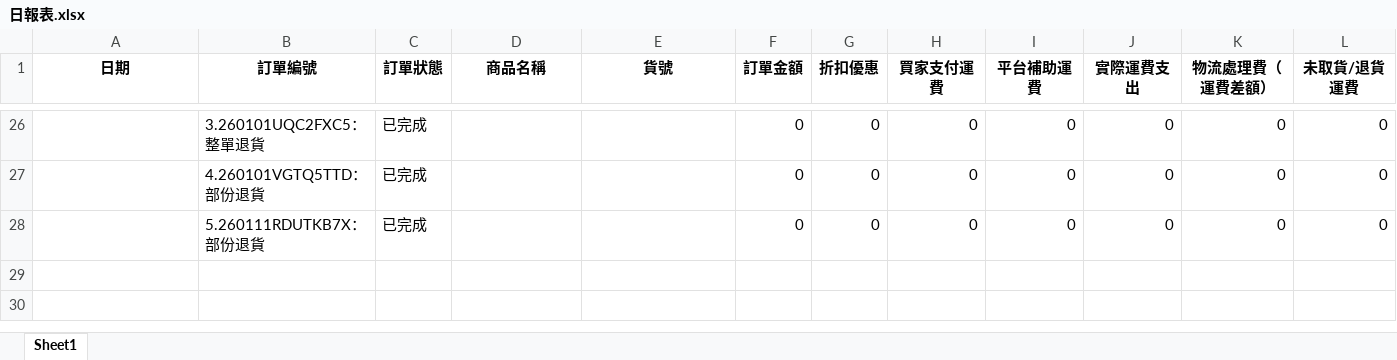
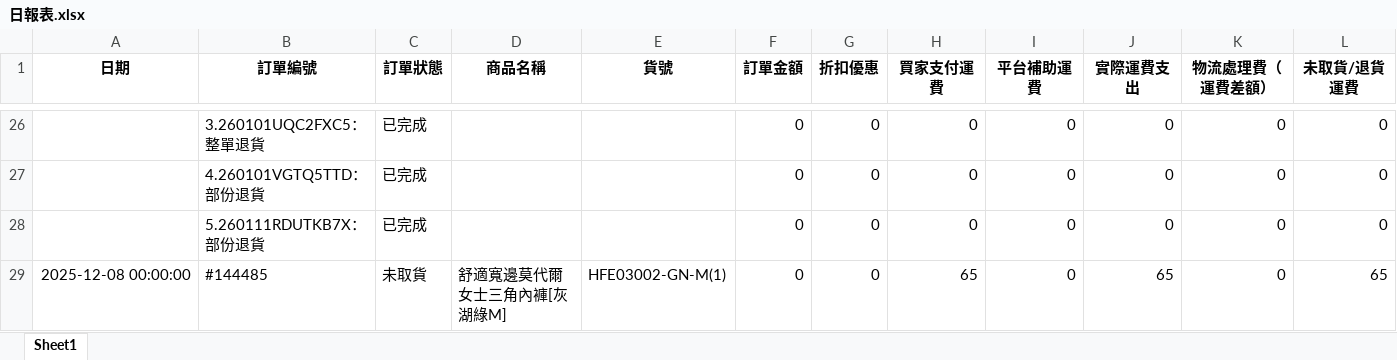
Before and after one commit to lee2nd/e-commerce-ERP-system-streamlit-app, an Excel workbook: data/日報表.xlsx, sheet Sheet1, drawn as a sheet; only a part is shown, gaps mark what is left out; values as stored, in another font and other column widths than the file's, no borders; rows hold the shown columns only; the diff names each change by its address in the sheet, - before the commit and + after, or states it on an @@ line.

Commit message:
chore: update 日報表.xlsx

```diff
--- a/data/日報表.xlsx (sheet Sheet1)
+++ b/data/日報表.xlsx (sheet Sheet1)
+row 29: 2025-12-08 00:00:00 | #144485 | 未取貨 | 舒適寬邊莫代爾女士三角內褲[灰湖綠M] | HFE03002-GN-M(1) | 0 | 0 | 65 | 0 | 65 | 0 | 65
```
